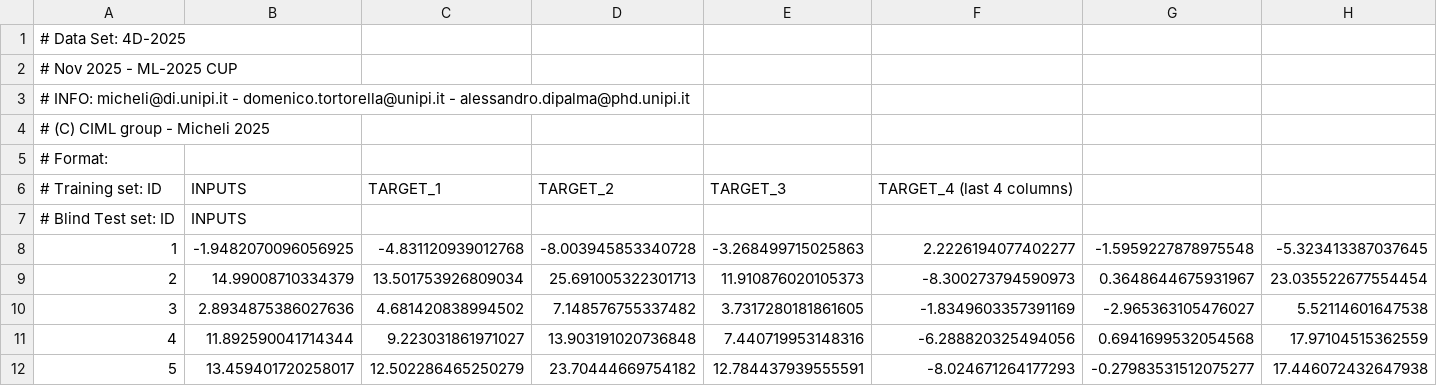
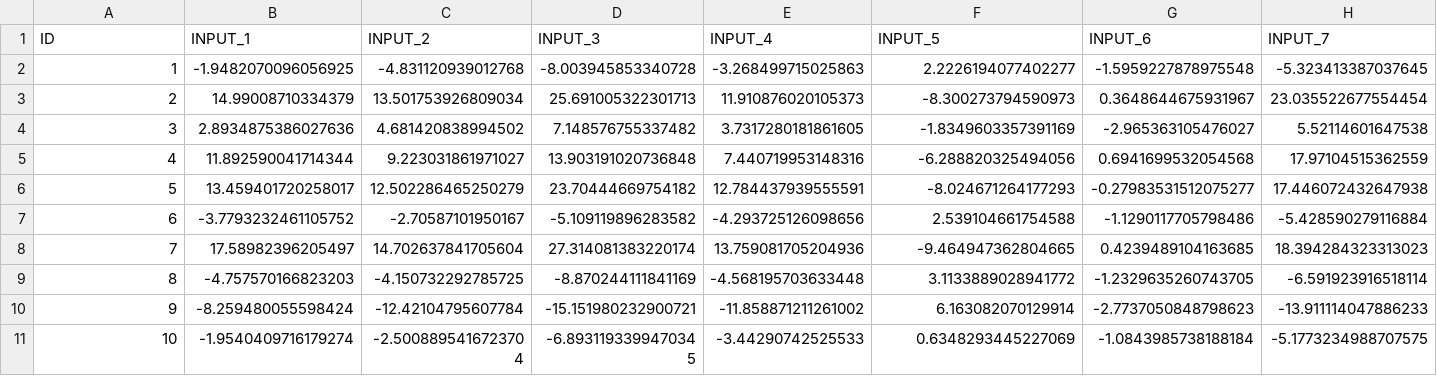
Before and after one commit to maxm33/ML-2025-PRJ, a CSV file: data/TS/ML-CUP25-TS.csv, drawn as a sheet; only a part is shown; the shorter side is filled out with more unchanged rows; rows hold the shown columns only; the diff covers the shown part only; the diff names each change by its address in the sheet, - before the commit and + after, or states it on an @@ line.

Commit message:
Modified headings of dataset files

```diff
--- a/data/TS/ML-CUP25-TS.csv
+++ b/data/TS/ML-CUP25-TS.csv
@@ column A (ID) renumbered in row 1 @@
-B1: (empty)
+B1: INPUT_1
-C1: (empty)
+C1: INPUT_2
-D1: (empty)
+D1: INPUT_3
-E1: (empty)
+E1: INPUT_4
-F1: (empty)
+F1: INPUT_5
-G1: (empty)
+G1: INPUT_6
-H1: (empty)
+H1: INPUT_7
-row 2: # Nov 2025 - ML-2025 CUP
-row 3: # INFO: micheli@di.unipi.it - domenico.tortorella@unipi.it - alessandro.dipalma@phd.unipi.it
-row 4: # (C) CIML group - Micheli 2025
-row 5: # Format:
-row 6: # Training set: ID | INPUTS | TARGET_1 | TARGET_2 | TARGET_3 | TARGET_4 (last 4 columns)
-row 7: # Blind Test set: ID | INPUTS
```
Also changed, not shown: 5 edited cells elsewhere in this file, data/TR/ML-CUP25-TR.csv.
